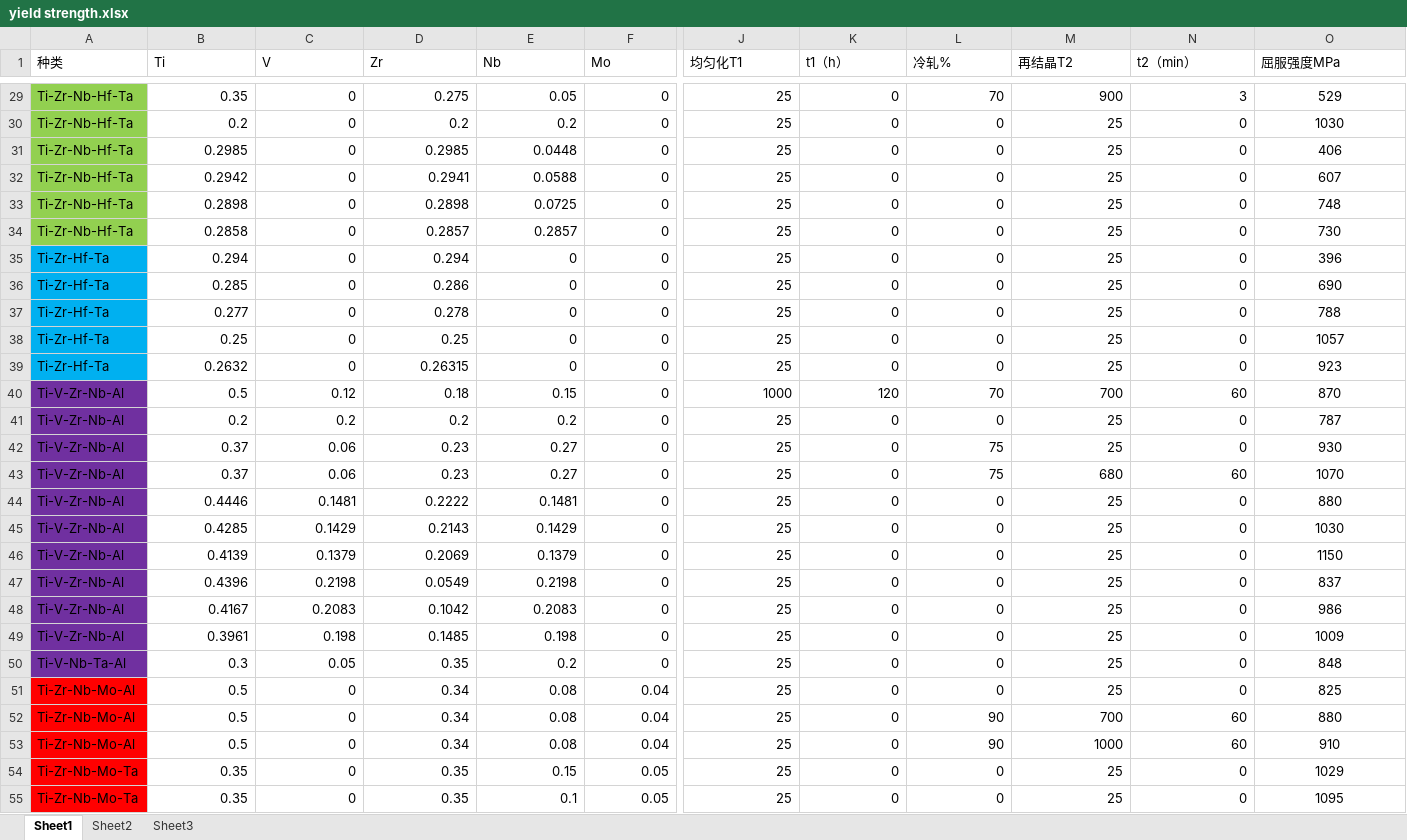
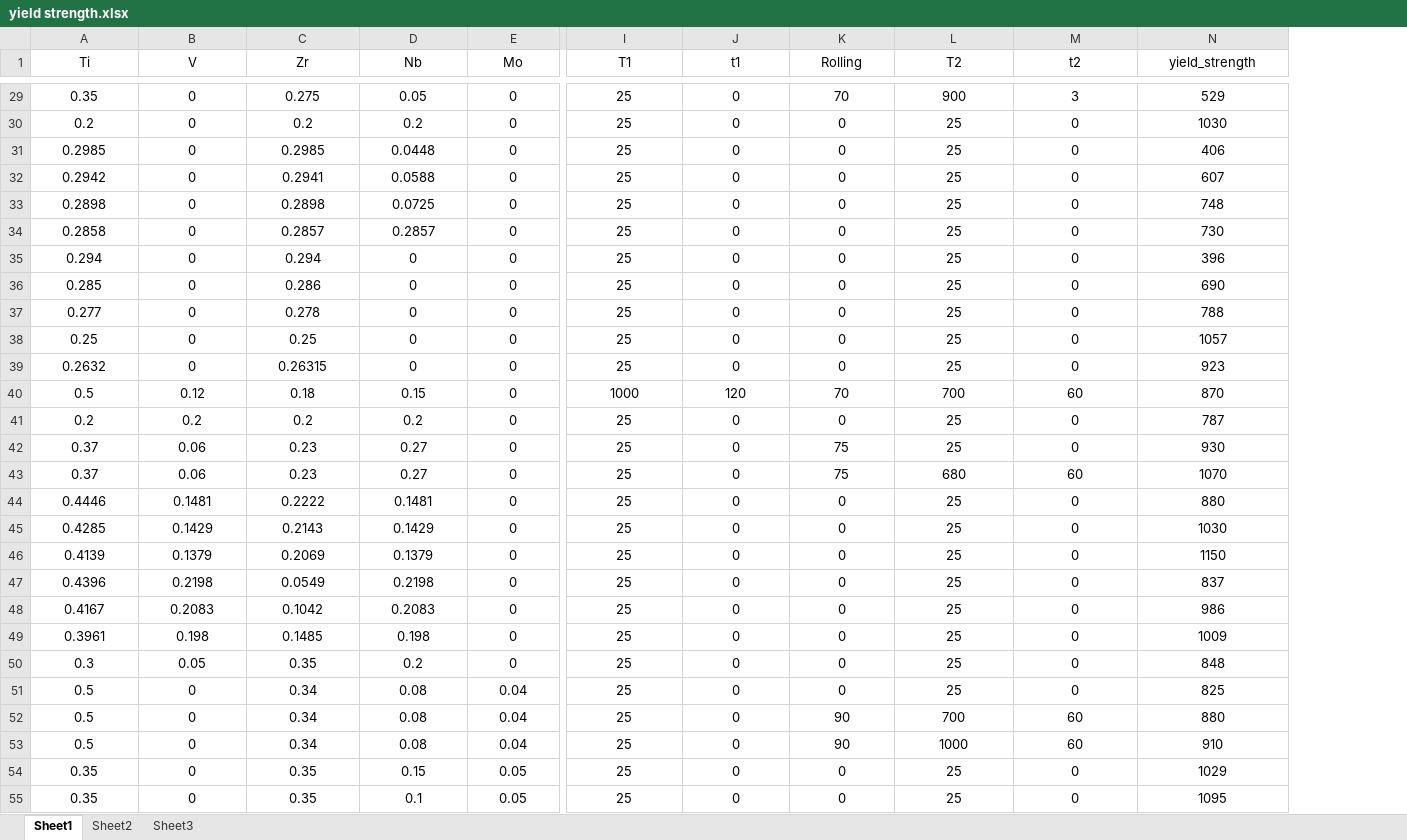
Before and after one commit to cxy0216/Active-learning-design-of-bcc-solid-solution-alloys, an Excel workbook: yield strength.xlsx, sheet Sheet1, drawn as a sheet; only a part is shown, gaps mark what is left out; values as stored, in another font and other column widths than the file's, no borders; removed rows and columns are numbered as before the commit, all else as after; the diff covers the shown part only; the diff names each change by its address in the sheet, - before the commit and + after, or states it on an @@ line.

```diff
--- a/yield strength.xlsx (sheet Sheet1)
+++ b/yield strength.xlsx (sheet Sheet1)
-column A (种类), rows 29-55: Ti-Zr-Nb-Hf-Ta | Ti-Zr-Nb-Hf-Ta | Ti-Zr-Nb-Hf-Ta | Ti-Zr-Nb-Hf-Ta | Ti-Zr-Nb-Hf-Ta | Ti-Zr-Nb-Hf-Ta | Ti-Zr-Hf-Ta | Ti-Zr-Hf-Ta | Ti-Zr-Hf-Ta | Ti-Zr-Hf-Ta | Ti-Zr-Hf-Ta | Ti-V-Zr-Nb-Al | Ti-V-Zr-Nb-Al | Ti-V-Zr-Nb-Al | Ti-V-Zr-Nb-Al | Ti-V-Zr-Nb-Al | Ti-V-Zr-Nb-Al | Ti-V-Zr-Nb-Al | Ti-V-Zr-Nb-Al | Ti-V-Zr-Nb-Al | Ti-V-Zr-Nb-Al | Ti-V-Nb-Ta-Al | Ti-Zr-Nb-Mo-Al | Ti-Zr-Nb-Mo-Al | Ti-Zr-Nb-Mo-Al | Ti-Zr-Nb-Mo-Ta | Ti-Zr-Nb-Mo-Ta
-A1:N1 alignment: left
+A1:N1 alignment: center
-I1: 均匀化T1
+I1: T1
-J1: t1（h）
+J1: t1
-K1: 冷轧%
+K1: Rolling
-L1: 再结晶T2
+L1: T2
-M1: t2（min）
+M1: t2
-N1: 屈服强度MPa
+N1: yield_strength
-A29:M55 alignment: right
+A29:M55 alignment: center
```
Also changed, not shown: cell formats elsewhere in this sheet.
